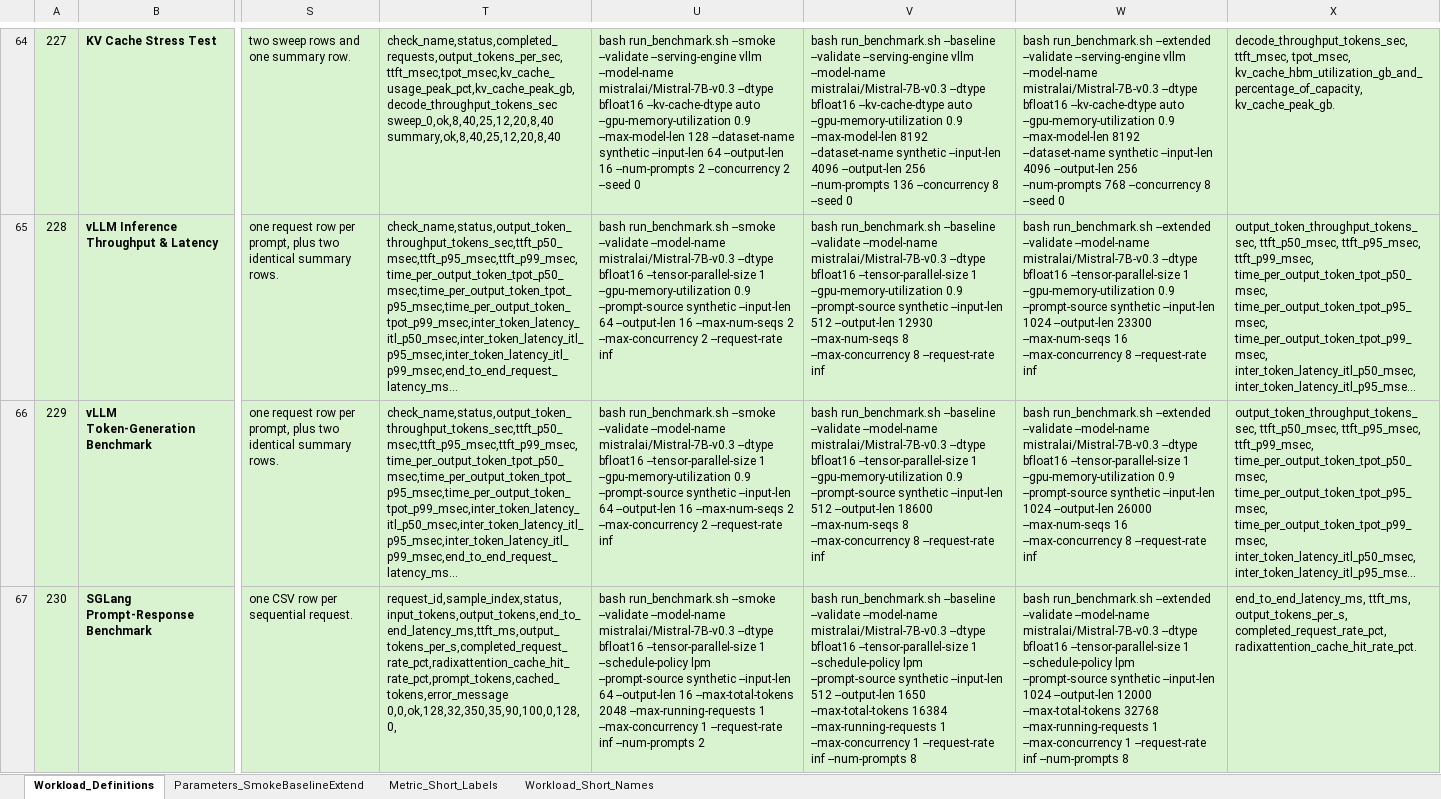
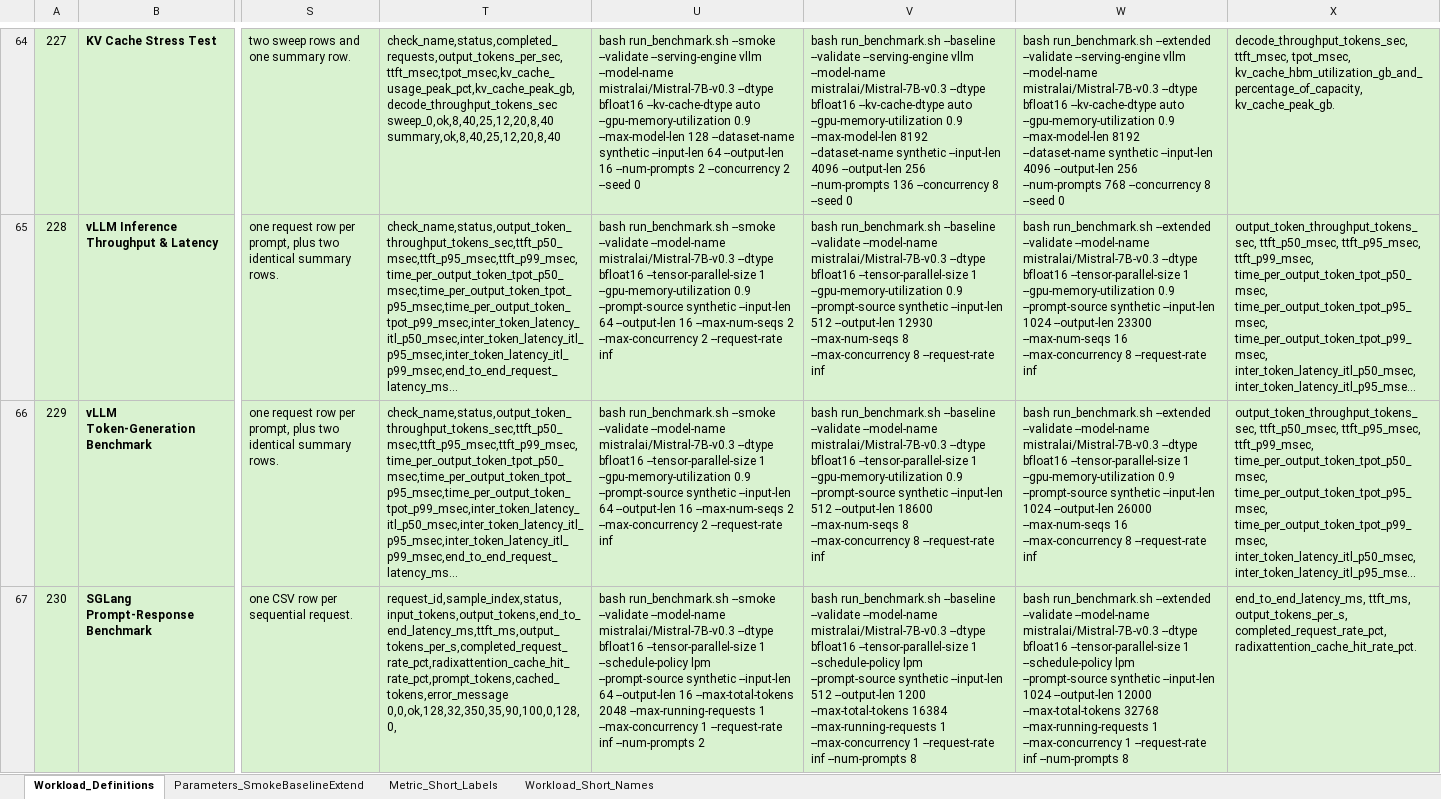
Before and after one commit to garys-gpu-benchmarks/ai-agent-gpu-benchmark-repo-generator, an Excel workbook: BenchmarkSpecDefinitions.xlsx, sheet Workload_Definitions, drawn as a sheet; only a part is shown, gaps mark what is left out; long unchanged cells end in …; values as stored, in another font and other column widths than the file's, no borders; the diff covers the shown part only; the diff names each change by its address in the sheet, - before the commit and + after, or states it on an @@ line.

```diff
--- a/BenchmarkSpecDefinitions.xlsx (sheet Workload_Definitions)
+++ b/BenchmarkSpecDefinitions.xlsx (sheet Workload_Definitions)
-V67: …512 --output-len 1650 --max-total-tokens 16384…
+V67: …512 --output-len 1200 --max-total-tokens 16384…
```
Also changed, not shown: 8 edited cells elsewhere in this sheet, sheet Parameters_SmokeBaselineExtend, 9 other files.
